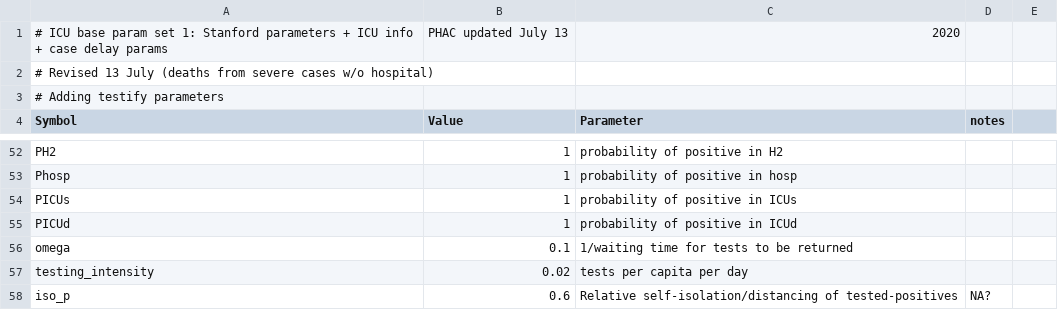
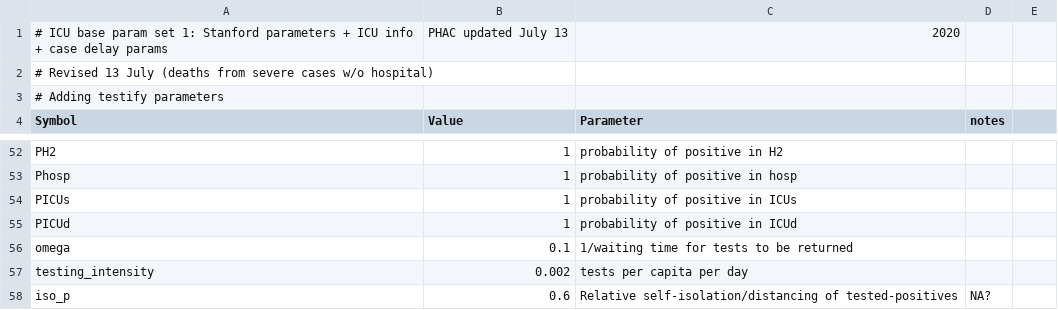
Before and after one commit to mac-theobio/McMasterPandemic, a CSV file: inst/params/PHAC_testify.csv, drawn as a sheet; only a part is shown, gaps mark what is left out.

Commit message:
testing testify

```diff
--- a/inst/params/PHAC_testify.csv
+++ b/inst/params/PHAC_testify.csv
@@ -56,3 +56,3 @@ PICUd,1,probability of positive in ICUd,
 omega,0.1,1/waiting time for tests to be returned,,,
-testing_intensity,0.02,tests per capita per day
+testing_intensity,0.002,tests per capita per day
 iso_p,0.6,Relative self-isolation/distancing of tested-positives,NA?
```
Also changed, not shown: 5 other files.
